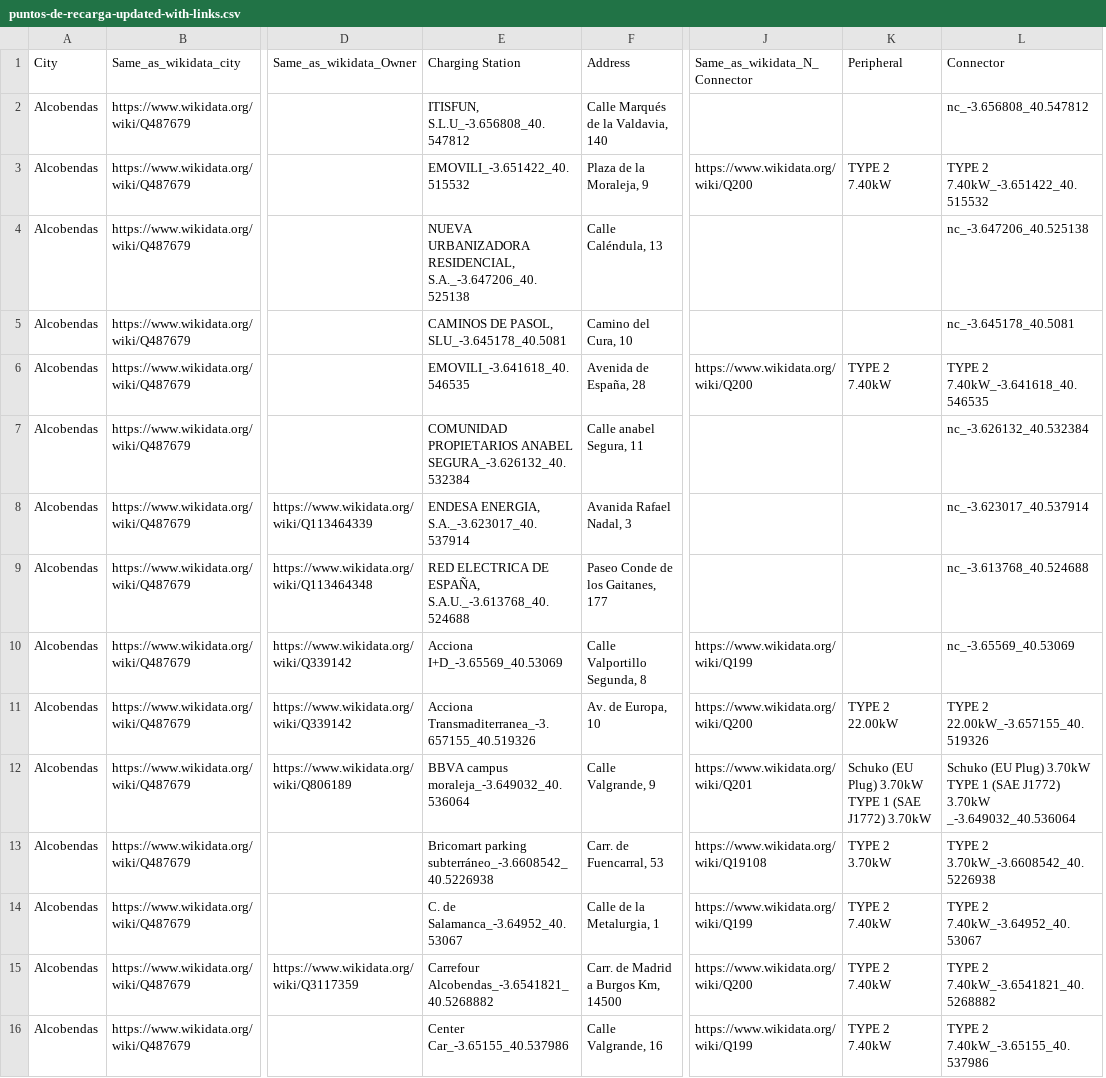
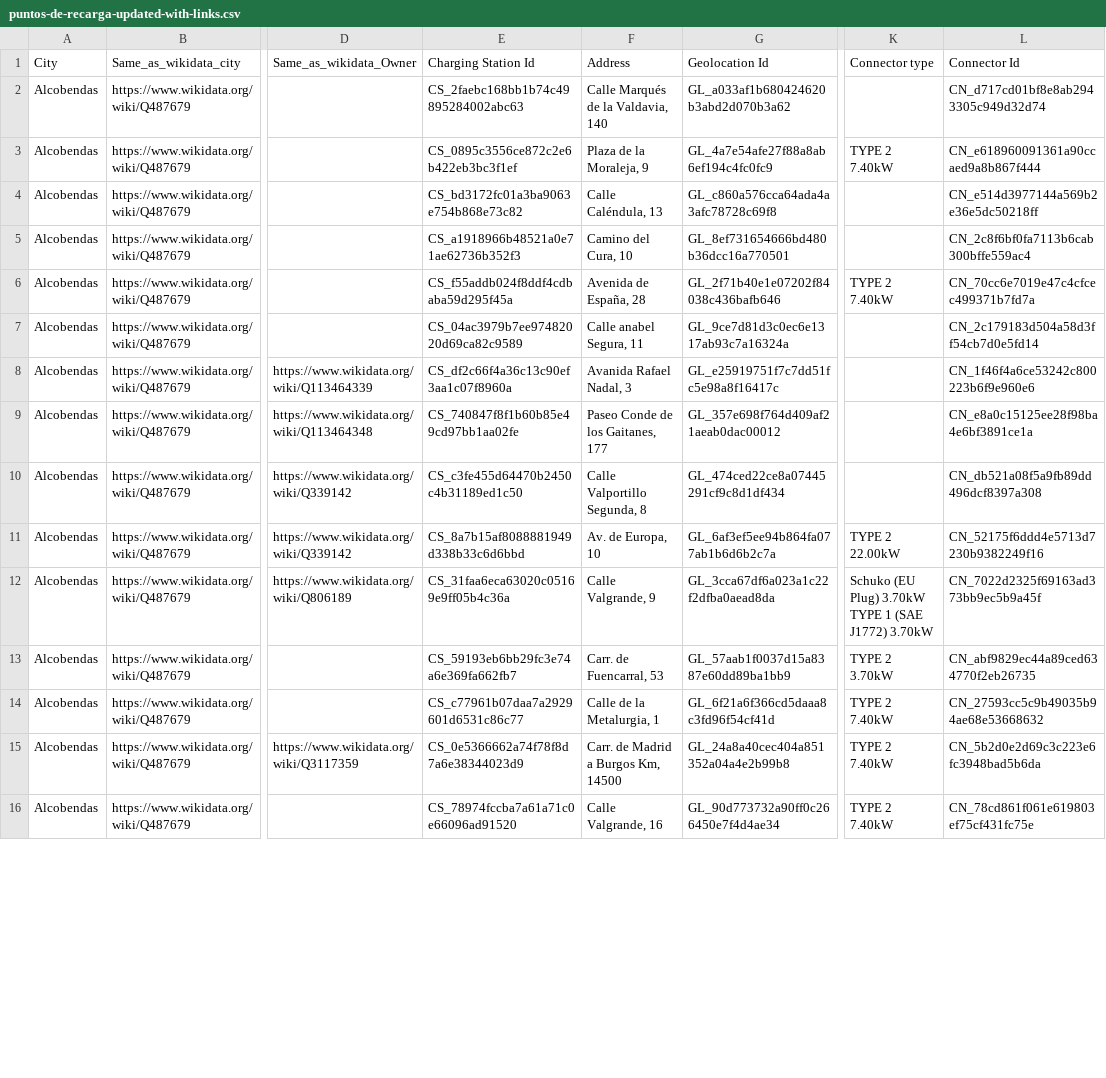
Before and after one commit to alexisimo/Curso2022-2023, a CSV file: HandsOn/Group01/csv/puntos-de-recarga-updated-with-links.csv, drawn as a sheet; only a part is shown, gaps mark what is left out; removed rows and columns are numbered as before the commit, all else as after; ↵ is a line break in a cell; the diff covers the shown part only; the diff names each change by its address in the sheet, - before the commit and + after, or states it on an @@ line.

```diff
--- a/HandsOn/Group01/csv/puntos-de-recarga-updated-with-links.csv
+++ b/HandsOn/Group01/csv/puntos-de-recarga-updated-with-links.csv
+column G (Geolocation Id), rows 2-16: GL_a033af1b680424620b3abd2d070b3a62 | GL_4a7e54afe27f88a8ab6ef194c4fc0fc9 | GL_c860a576cca64ada4a3afc78728c69f8 | GL_8ef731654666bd480b36dcc16a770501 | GL_2f71b40e1e07202f84038c436bafb646 | GL_9ce7d81d3c0ec6e1317ab93c7a16324a | GL_e25919751f7c7dd51fc5e98a8f16417c | GL_357e698f764d409af21aeab0dac00012 | GL_474ced22ce8a07445291cf9c8d1df434 | GL_6af3ef5ee94b864fa077ab1b6d6b2c7a | GL_3cca67df6a023a1c22f2dfba0aead8da | GL_57aab1f0037d15a8387e60dd89ba1bb9 | GL_6f21a6f366cd5daaa8c3fd96f54cf41d | GL_24a8a40cec404a851352a04a4e2b99b8 | GL_90d773732a90ff0c266450e7f4d4ae34
-column J (Same_as_wikidata_N_Connector), rows 3-16: https://www.wikidata.org/wiki/Q200 |  |  | https://www.wikidata.org/wiki/Q200 |  |  |  | https://www.wikidata.org/wiki/Q199 | https://www.wikidata.org/wiki/Q200 | https://www.wikidata.org/wiki/Q201 | https://www.wikidata.org/wiki/Q19108 | https://www.wikidata.org/wiki/Q199 | https://www.wikidata.org/wiki/Q200 | https://www.wikidata.org/wiki/Q199
-E1: Charging Station
+E1: Charging Station Id
-K1: Peripheral
+K1: Connector type
-L1: Connector
+L1: Connector Id
-E2 (Charging Station Id): ITISFUN, S.L.U_-3.656808_40.547812
+E2 (Charging Station Id): CS_2faebc168bb1b74c49895284002abc63
-L2 (Connector Id): nc_-3.656808_40.547812
+L2 (Connector Id): CN_d717cd01bf8e8ab2943305c949d32d74
-E3 (Charging Station Id): EMOVILI_-3.651422_40.515532
+E3 (Charging Station Id): CS_0895c3556ce872c2e6b422eb3bc3f1ef
-L3 (Connector Id): TYPE 2 7.40kW_-3.651422_40.515532
+L3 (Connector Id): CN_e618960091361a90ccaed9a8b867f444
-E4 (Charging Station Id): NUEVA URBANIZADORA RESIDENCIAL, S.A._-3.647206_40.525138
+E4 (Charging Station Id): CS_bd3172fc01a3ba9063e754b868e73c82
-L4 (Connector Id): nc_-3.647206_40.525138
+L4 (Connector Id): CN_e514d3977144a569b2e36e5dc50218ff
-E5 (Charging Station Id): CAMINOS DE PASOL, SLU_-3.645178_40.5081
+E5 (Charging Station Id): CS_a1918966b48521a0e71ae62736b352f3
-L5 (Connector Id): nc_-3.645178_40.5081
+L5 (Connector Id): CN_2c8f6bf0fa7113b6cab300bffe559ac4
-E6 (Charging Station Id): EMOVILI_-3.641618_40.546535
+E6 (Charging Station Id): CS_f55addb024f8ddf4cdbaba59d295f45a
-L6 (Connector Id): TYPE 2 7.40kW_-3.641618_40.546535
+L6 (Connector Id): CN_70cc6e7019e47c4cfcec499371b7fd7a
-E7 (Charging Station Id): COMUNIDAD PROPIETARIOS ANABEL SEGURA_-3.626132_40.532384
+E7 (Charging Station Id): CS_04ac3979b7ee97482020d69ca82c9589
-L7 (Connector Id): nc_-3.626132_40.532384
+L7 (Connector Id): CN_2c179183d504a58d3ff54cb7d0e5fd14
-E8 (Charging Station Id): ENDESA ENERGIA, S.A._-3.623017_40.537914
+E8 (Charging Station Id): CS_df2c66f4a36c13c90ef3aa1c07f8960a
-L8 (Connector Id): nc_-3.623017_40.537914
+L8 (Connector Id): CN_1f46f4a6ce53242c800223b6f9e960e6
-E9 (Charging Station Id): RED ELECTRICA DE ESPAÑA, S.A.U._-3.613768_40.524688
+E9 (Charging Station Id): CS_740847f8f1b60b85e49cd97bb1aa02fe
-L9 (Connector Id): nc_-3.613768_40.524688
+L9 (Connector Id): CN_e8a0c15125ee28f98ba4e6bf3891ce1a
-E10 (Charging Station Id): Acciona I+D_-3.65569_40.53069
+E10 (Charging Station Id): CS_c3fe455d64470b2450c4b31189ed1c50
-L10 (Connector Id): nc_-3.65569_40.53069
+L10 (Connector Id): CN_db521a08f5a9fb89dd496dcf8397a308
-E11 (Charging Station Id): Acciona Transmaditerranea_-3.657155_40.519326
+E11 (Charging Station Id): CS_8a7b15af8088881949d338b33c6d6bbd
-L11 (Connector Id): TYPE 2 22.00kW_-3.657155_40.519326
+L11 (Connector Id): CN_52175f6ddd4e5713d7230b9382249f16
-E12 (Charging Station Id): BBVA campus moraleja_-3.649032_40.536064
+E12 (Charging Station Id): CS_31faa6eca63020c05169e9ff05b4c36a
-L12 (Connector Id): Schuko (EU Plug) 3.70kW ↵ TYPE 1 (SAE J1772) 3.70kW ↵ _-3.649032_40.536064
+L12 (Connector Id): CN_7022d2325f69163ad373bb9ec5b9a45f
-E13 (Charging Station Id): Bricomart parking subterráneo_-3.6608542_40.5226938
+E13 (Charging Station Id): CS_59193eb6bb29fc3e74a6e369fa662fb7
-L13 (Connector Id): TYPE 2 3.70kW_-3.6608542_40.5226938
+L13 (Connector Id): CN_abf9829ec44a89ced634770f2eb26735
-E14 (Charging Station Id): C. de Salamanca_-3.64952_40.53067
+E14 (Charging Station Id): CS_c77961b07daa7a2929601d6531c86c77
-L14 (Connector Id): TYPE 2 7.40kW_-3.64952_40.53067
+L14 (Connector Id): CN_27593cc5c9b49035b94ae68e53668632
-E15 (Charging Station Id): Carrefour Alcobendas_-3.6541821_40.5268882
+E15 (Charging Station Id): CS_0e5366662a74f78f8d7a6e38344023d9
-L15 (Connector Id): TYPE 2 7.40kW_-3.6541821_40.5268882
+L15 (Connector Id): CN_5b2d0e2d69c3c223e6fc3948bad5b6da
-E16 (Charging Station Id): Center Car_-3.65155_40.537986
+E16 (Charging Station Id): CS_78974fccba7a61a71c0e66096ad91520
-L16 (Connector Id): TYPE 2 7.40kW_-3.65155_40.537986
+L16 (Connector Id): CN_78cd861f061e619803ef75cf431fc75e
```
Also changed, not shown: 46 edited cells elsewhere in this file, 3 other files.
